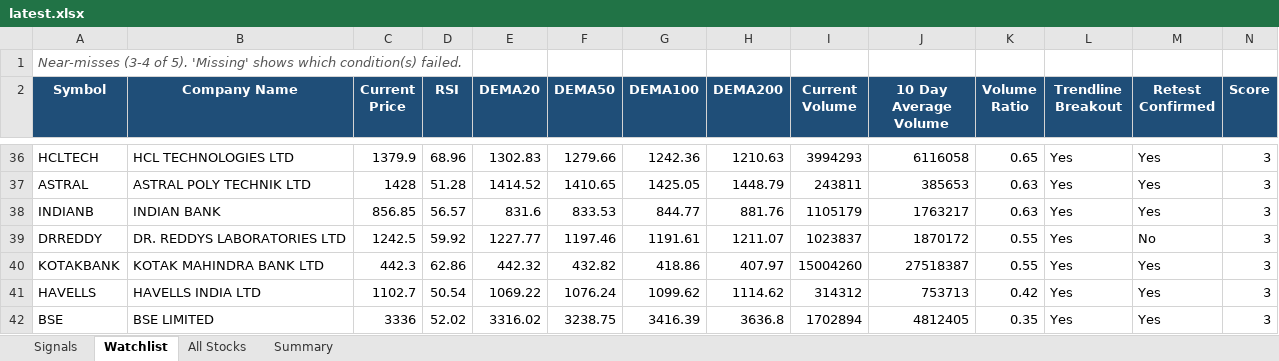
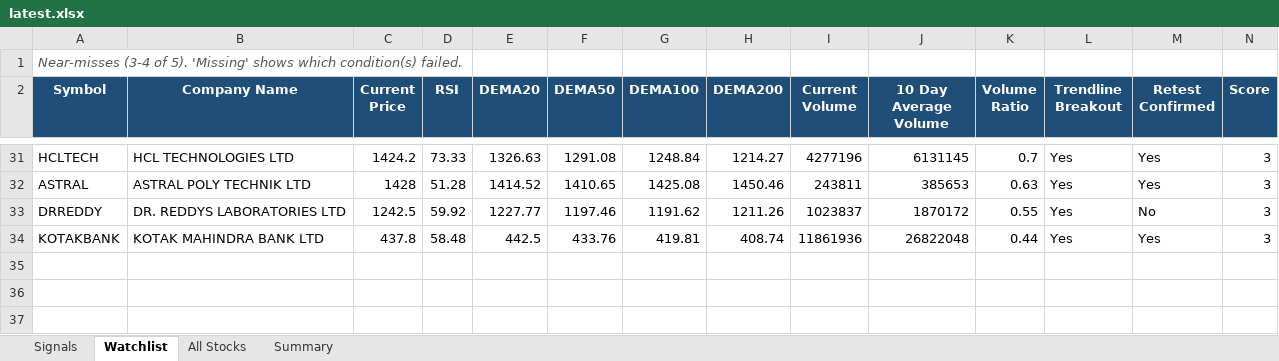
Before and after one commit to atharvagrawal28/breakout-scanner, an Excel workbook: results/latest.xlsx, sheet Watchlist, drawn as a sheet; only a part is shown, gaps mark what is left out; values as stored, in another font and other column widths than the file's, no borders; removed rows and columns are numbered as before the commit, all else as after; rows hold the shown columns only; the diff covers the shown part only; the diff names each change by its address in the sheet, - before the commit and + after, or states it on an @@ line.

```diff
--- a/results/latest.xlsx (sheet Watchlist)
+++ b/results/latest.xlsx (sheet Watchlist)
-C31 (Current Price): 1379.9
+C31 (Current Price): 1424.2
-D31 (RSI): 68.96
+D31 (RSI): 73.33
-E31 (DEMA20): 1302.83
+E31 (DEMA20): 1326.63
-F31 (DEMA50): 1279.66
+F31 (DEMA50): 1291.08
-G31 (DEMA100): 1242.36
+G31 (DEMA100): 1248.84
-H31 (DEMA200): 1210.63
+H31 (DEMA200): 1214.27
-I31 (Current Volume): 3994293
+I31 (Current Volume): 4277196
-J31 (10 Day Average Volume): 6116058
+J31 (10 Day Average Volume): 6131145
-K31 (Volume Ratio): 0.65
+K31 (Volume Ratio): 0.7
-G32 (DEMA100): 1425.05
+G32 (DEMA100): 1425.08
-H32 (DEMA200): 1448.79
+H32 (DEMA200): 1450.46
-row 38: INDIANB | INDIAN BANK | 856.85 | 56.57 | 831.6 | 833.53 | 844.77 | 881.76 | 1105179 | 1763217 | 0.63 | Yes | Yes | 3
-G33 (DEMA100): 1191.61
+G33 (DEMA100): 1191.62
-H33 (DEMA200): 1211.07
+H33 (DEMA200): 1211.26
-C34 (Current Price): 442.3
+C34 (Current Price): 437.8
-D34 (RSI): 62.86
+D34 (RSI): 58.48
-E34 (DEMA20): 442.32
+E34 (DEMA20): 442.5
-F34 (DEMA50): 432.82
+F34 (DEMA50): 433.76
-G34 (DEMA100): 418.86
+G34 (DEMA100): 419.81
-H34 (DEMA200): 407.97
+H34 (DEMA200): 408.74
-I34 (Current Volume): 15004260
+I34 (Current Volume): 11861936
-J34 (10 Day Average Volume): 27518387
+J34 (10 Day Average Volume): 26822048
-K34 (Volume Ratio): 0.55
+K34 (Volume Ratio): 0.44
-row 41: HAVELLS | HAVELLS INDIA LTD | 1102.7 | 50.54 | 1069.22 | 1076.24 | 1099.62 | 1114.62 | 314312 | 753713 | 0.42 | Yes | Yes | 3
-row 42: BSE | BSE LIMITED | 3336 | 52.02 | 3316.02 | 3238.75 | 3416.39 | 3636.8 | 1702894 | 4812405 | 0.35 | Yes | Yes | 3
```
Also changed, not shown: 17 added rows, 22 removed rows and 26 edited cells elsewhere in this sheet, sheet All Stocks, sheet Signals, sheet Summary, 4 other files.
